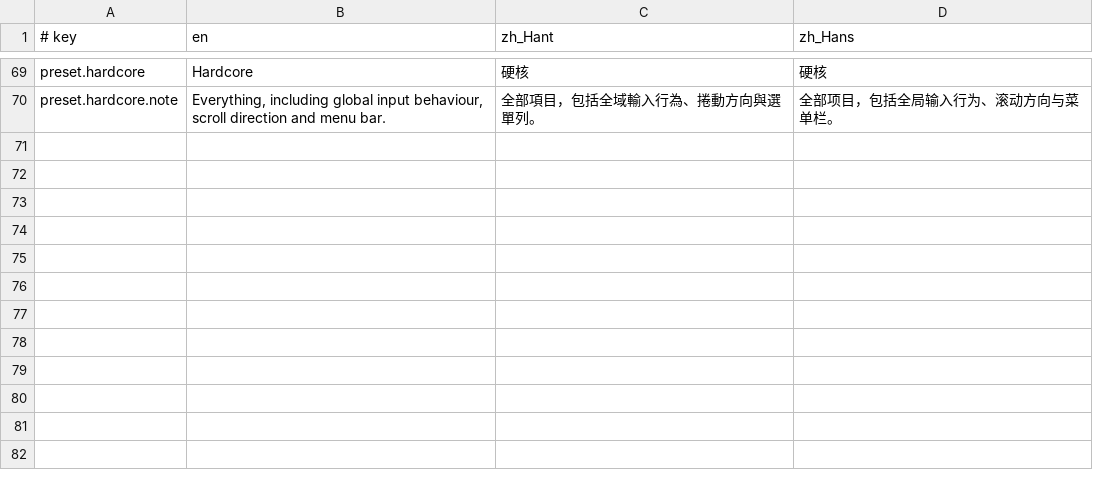
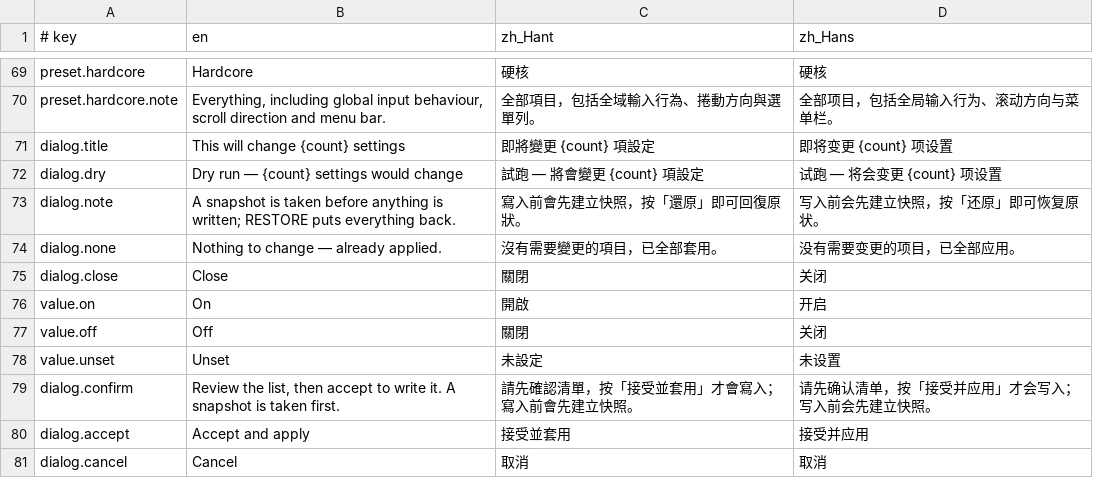
Before and after one commit to Kinfxhk/macfeel, a TSV file: lib/i18n/ui.tsv, drawn as a sheet; only a part is shown, gaps mark what is left out.

Commit message:
ui: preview the full change list, then accept or cancel
APPLY no longer writes straight away. It computes the diff server-side, lists
every row as (before -> after), and only writes after 接受並套用. DRY RUN shows
the same list without the accept button.

```diff
--- a/lib/i18n/ui.tsv
+++ b/lib/i18n/ui.tsv
@@ -70 +70,12 @@ preset.hardcore	Hardcore	硬核	硬核
 preset.hardcore.note	Everything, including global input behaviour, scroll direction and menu bar.	全部項目，包括全域輸入行為、捲動方向與選單列。	全部项目，包括全局输入行为、滚动方向与菜单栏。
+dialog.title	This will change {count} settings	即將變更 {count} 項設定	即将变更 {count} 项设置
+dialog.dry	Dry run — {count} settings would change	試跑 — 將會變更 {count} 項設定	试跑 — 将会变更 {count} 项设置
+dialog.note	A snapshot is taken before anything is written; RESTORE puts everything back.	寫入前會先建立快照，按「還原」即可回復原狀。	写入前会先建立快照，按「还原」即可恢复原状。
+dialog.none	Nothing to change — already applied.	沒有需要變更的項目，已全部套用。	没有需要变更的项目，已全部应用。
+dialog.close	Close	關閉	关闭
+value.on	On	開啟	开启
+value.off	Off	關閉	关闭
+value.unset	Unset	未設定	未设置
+dialog.confirm	Review the list, then accept to write it. A snapshot is taken first.	請先確認清單，按「接受並套用」才會寫入；寫入前會先建立快照。	请先确认清单，按「接受并应用」才会写入；写入前会先建立快照。
+dialog.accept	Accept and apply	接受並套用	接受并应用
+dialog.cancel	Cancel	取消	取消
```
Also changed, not shown: 2 other files.
